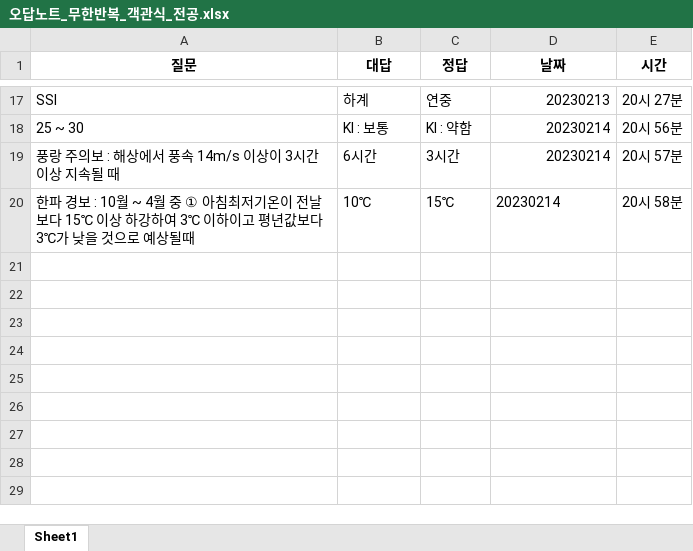
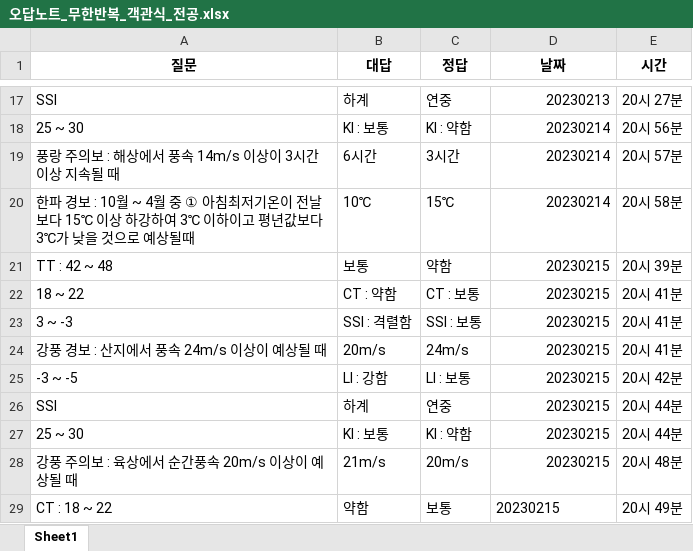
Before and after one commit to Choisignal/Private-Quizlet, an Excel workbook: 학습자료/단답형/오답노트/오답노트_무한반복_객관식_전공.xlsx, sheet Sheet1, drawn as a sheet; only a part is shown, gaps mark what is left out; values as stored, in another font and other column widths than the file's, no borders; the diff names each change by its address in the sheet, - before the commit and + after, or states it on an @@ line.

```diff
--- a/학습자료/단답형/오답노트/오답노트_무한반복_객관식_전공.xlsx (sheet Sheet1)
+++ b/학습자료/단답형/오답노트/오답노트_무한반복_객관식_전공.xlsx (sheet Sheet1)
-D20 alignment: left
+D20 alignment: right
+row 21: TT : 42 ~ 48 | 보통 | 약함 | 20230215 | 20시 39분
+row 22: 18 ~ 22 | CT : 약함 | CT : 보통 | 20230215 | 20시 41분
+row 23: 3 ~ -3 | SSI : 격렬함 | SSI : 보통 | 20230215 | 20시 41분
+row 24: 강풍 경보 : 산지에서 풍속 24m/s 이상이 예상될 때 | 20m/s | 24m/s | 20230215 | 20시 41분
+row 25: -3 ~ -5 | LI : 강함 | LI : 보통 | 20230215 | 20시 42분
+row 26: SSI | 하계 | 연중 | 20230215 | 20시 44분
+row 27: 25 ~ 30 | KI : 보통 | KI : 약함 | 20230215 | 20시 44분
+row 28: 강풍 주의보 : 육상에서 순간풍속 20m/s 이상이 예상될 때 | 21m/s | 20m/s | 20230215 | 20시 48분
+row 29: CT : 18 ~ 22 | 약함 | 보통 | 20230215 | 20시 49분
```
Also changed, not shown: 학습자료/단답형/국어 파이널.xlsx, 학습자료/단답형/오답노트/오답노트_무한반복_객관식_국어 파이널.xlsx, 7 other files.
